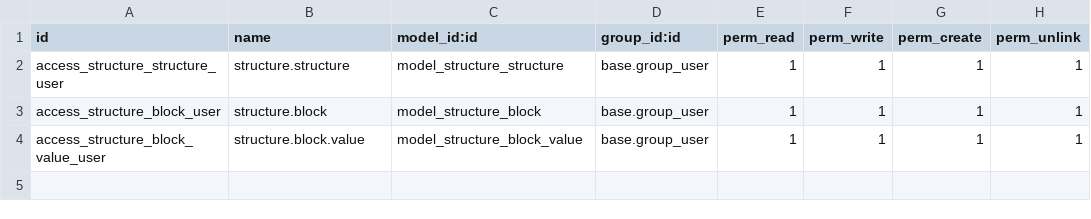
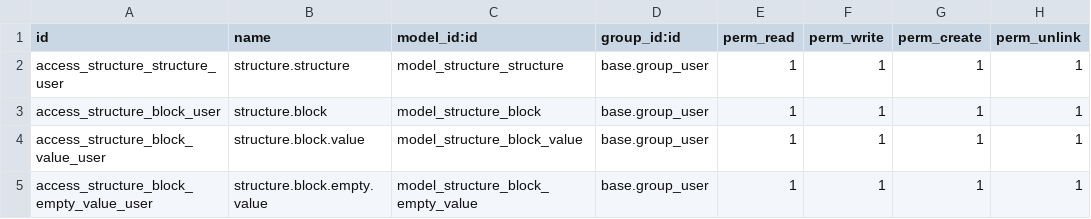
Before and after one commit to Micronaet/micronaet-product, a CSV file: product_speech_code/security/ir.model.access.csv, drawn as a sheet.

Commit message:
manage empy value

```diff
--- a/product_speech_code/security/ir.model.access.csv
+++ b/product_speech_code/security/ir.model.access.csv
@@ -4 +4,2 @@ access_structure_block_user,structure.block,model_structure_block,base.group_use
 access_structure_block_value_user,structure.block.value,model_structure_block_value,base.group_user,1,1,1,1
+access_structure_block_empty_value_user,structure.block.empty.value,model_structure_block_empty_value,base.group_user,1,1,1,1
```
Also changed, not shown: 2 other files.
